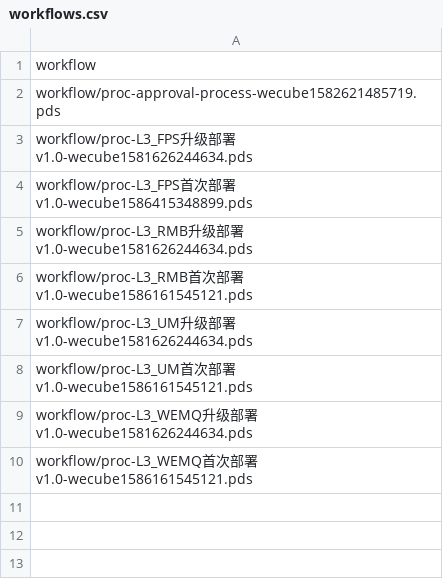
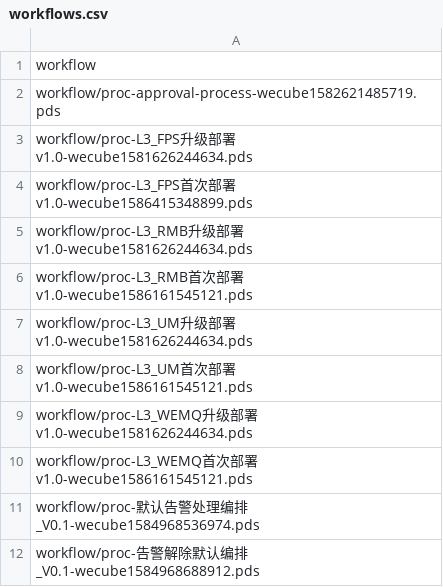
Before and after one commit to WeBankPartners/wecube-auto, a CSV file: data/workflows.csv, drawn as a sheet.

Commit message:
Update workflow

```diff
--- a/data/workflows.csv
+++ b/data/workflows.csv
@@ -10 +10,3 @@ workflow/proc-L3_WEMQ升级部署v1.0-wecube1581626244634.pds
 workflow/proc-L3_WEMQ首次部署v1.0-wecube1586161545121.pds
+workflow/proc-默认告警处理编排_V0.1-wecube1584968536974.pds
+workflow/proc-告警解除默认编排_V0.1-wecube1584968688912.pds
```
Also changed, not shown: 3 other files.
